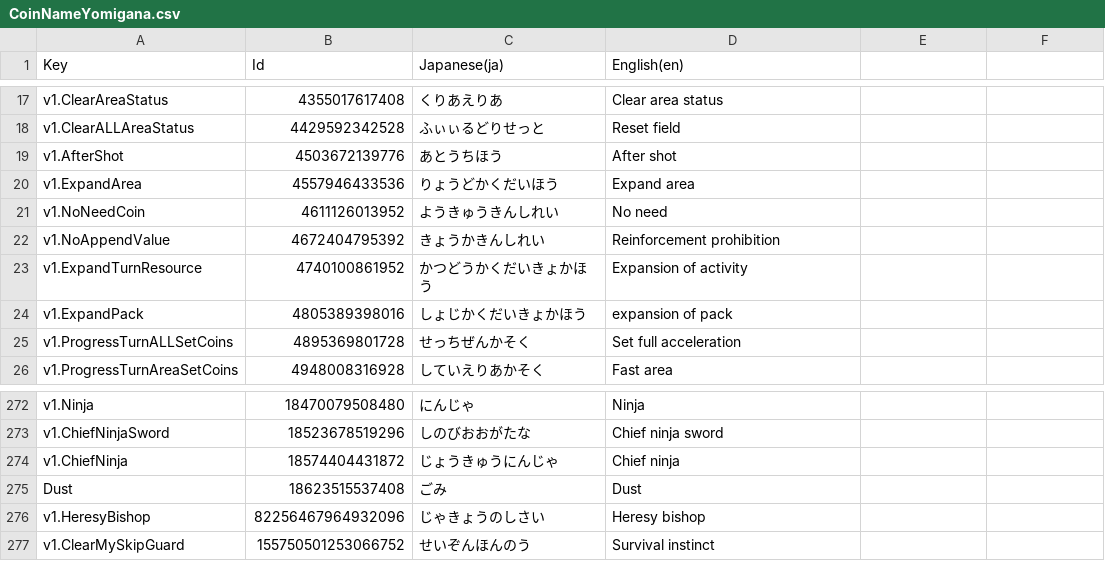
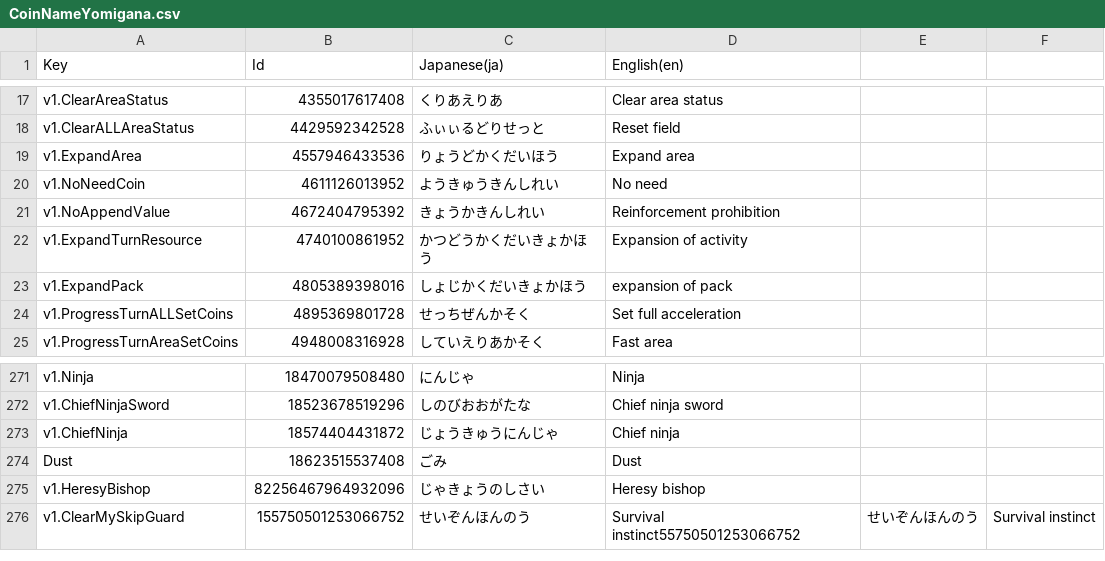
Before and after one commit to RyKishita/KoKoCoin, a CSV file: doc/Assets/Localization/CoinNameYomigana.csv, drawn as a sheet; only a part is shown, gaps mark what is left out.

```diff
--- a/doc/Assets/Localization/CoinNameYomigana.csv
+++ b/doc/Assets/Localization/CoinNameYomigana.csv
@@ -18,3 +18,2 @@
 "v1.ClearALLAreaStatus",4429592342528,"ふぃぃるどりせっと","Reset field"
-"v1.AfterShot",4503672139776,"あとうちほう","After shot"
 "v1.ExpandArea",4557946433536,"りょうどかくだいほう","Expand area"
@@ -276,2 +275,2 @@
 "v1.HeresyBishop",82256467964932096,"じゃきょうのしさい","Heresy bishop"
-"v1.ClearMySkipGuard",155750501253066752,"せいぞんほんのう","Survival instinct"
+"v1.ClearMySkipGuard",155750501253066752,"せいぞんほんのう","Survival instinct"55750501253066752,"せいぞんほんのう","Survival instinct"
```
Also changed, not shown: app/Assets/Resources_moved/CoinValues/v1.Set.csv, doc/Assets/Localization/CoinBody.csv, 32 other files.
